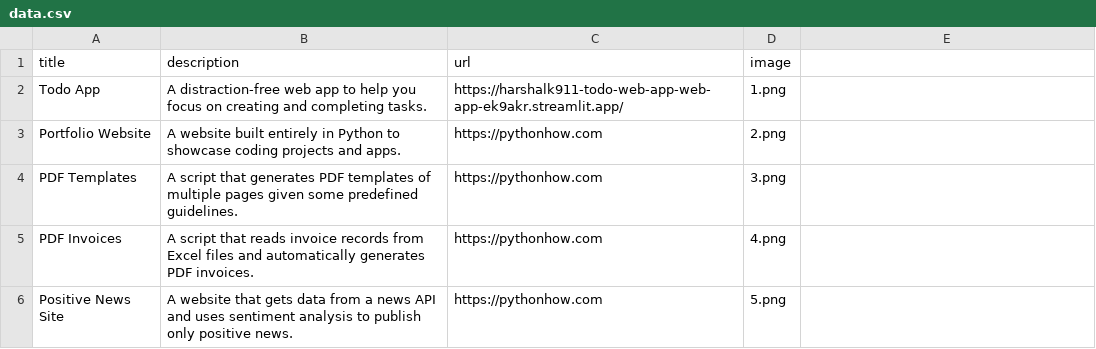
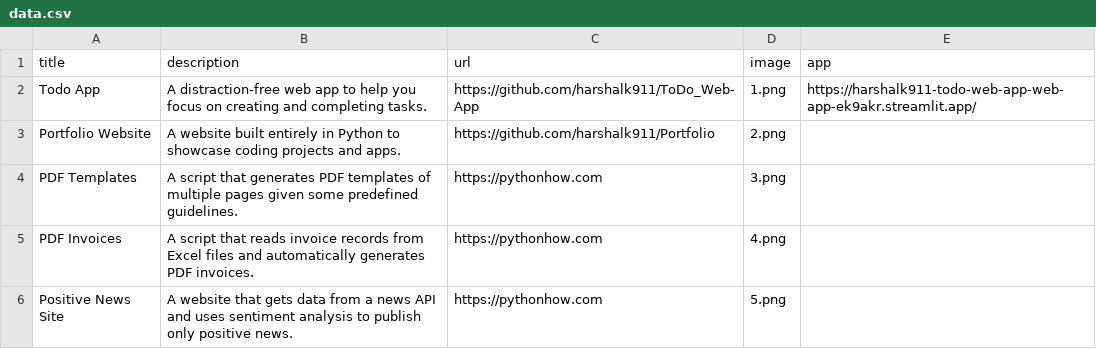
Before and after one commit to harshalk911/Portfolio, a CSV file: data.csv, drawn as a sheet; only a part is shown.

Commit message:
Deployed to streamlit

```diff
--- a/data.csv
+++ b/data.csv
@@ -1,4 +1,4 @@
-title;description;url;image
-Todo App;A distraction-free web app to help you focus on creating and completing tasks.;https://harshalk911-todo-web-app-web-app-ek9akr.streamlit.app/;1.png
-Portfolio Website;A website built entirely in Python to showcase coding projects and apps.;https://pythonhow.com;2.png
+title;description;url;image;app
+Todo App;A distraction-free web app to help you focus on creating and completing tasks.;https://github.com/harshalk911/ToDo_Web-App;1.png;https://harshalk911-todo-web-app-web-app-ek9akr.streamlit.app/
+Portfolio Website;A website built entirely in Python to showcase coding projects and apps.;https://github.com/harshalk911/Portfolio;2.png
 PDF Templates;A script that generates PDF templates of multiple pages given some predefined guidelines.;https://pythonhow.com;3.png
```
Also changed, not shown: 1 other file.
